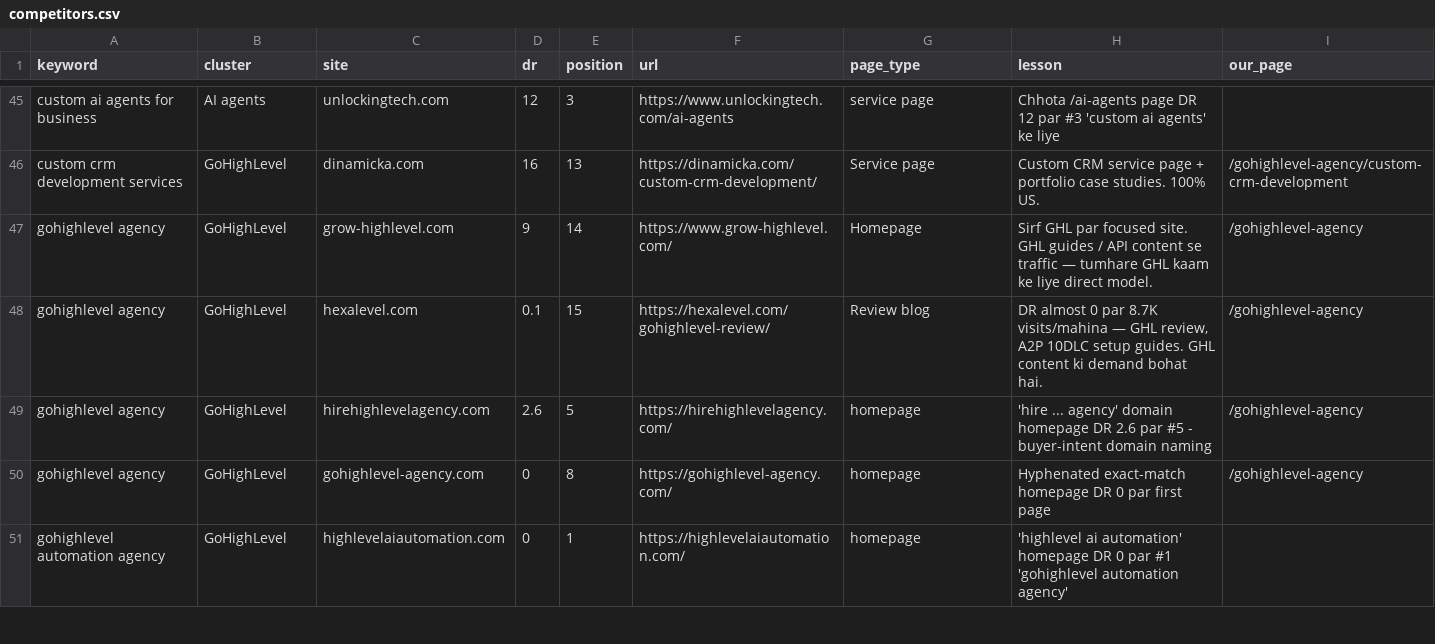
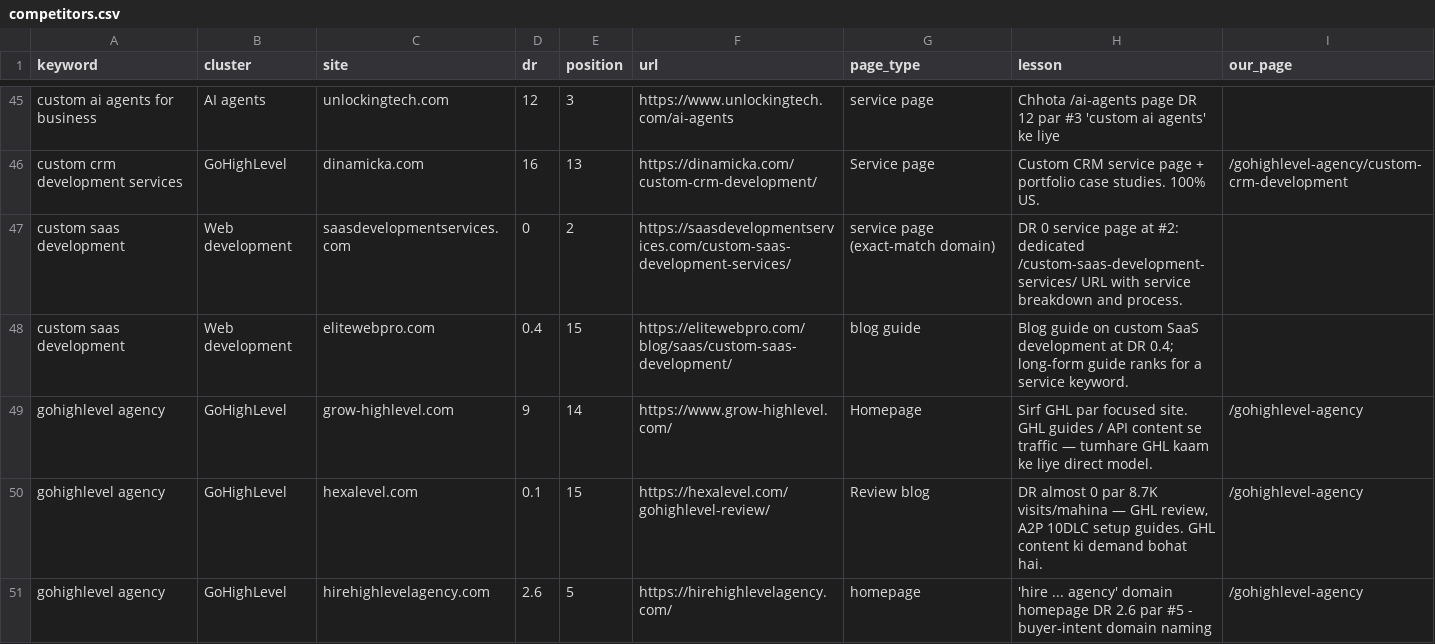
Before and after one commit to nayabgull/nayabgull-web, a CSV file: docs/seo/research/competitors.csv, drawn as a sheet; only a part is shown, gaps mark what is left out; the shorter side is filled out with more unchanged rows; the diff covers the shown part only.

```diff
--- a/docs/seo/research/competitors.csv
+++ b/docs/seo/research/competitors.csv
@@ -46,2 +46,4 @@ custom ai agents for business,AI agents,unlockingtech.com,12,3,https://www.unloc
 custom crm development services,GoHighLevel,dinamicka.com,16,13,https://dinamicka.com/custom-crm-development/,Service page,Custom CRM service page + portfolio case studies. 100% US.,/gohighlevel-agency/custom-crm-development
+custom saas development,Web development,saasdevelopmentservices.com,0,2,https://saasdevelopmentservices.com/custom-saas-development-services/,service page (exact-match domain),DR 0 service page at #2: dedicated /custom-saas-development-services/ URL with service breakdown and process.,
+custom saas development,Web development,elitewebpro.com,0.4,15,https://elitewebpro.com/blog/saas/custom-saas-development/,blog guide,Blog guide on custom SaaS development at DR 0.4; long-form guide ranks for a service keyword.,
 gohighlevel agency,GoHighLevel,grow-highlevel.com,9,14,https://www.grow-highlevel.com/,Homepage,Sirf GHL par focused site. GHL guides / API content se traffic — tumhare GHL kaam ke liye direct model.,/gohighlevel-agency
```
Also changed, not shown: 13 added rows and 1 edited cell elsewhere in this file, docs/seo/research/keyword-tracker.csv, 3 other files.
